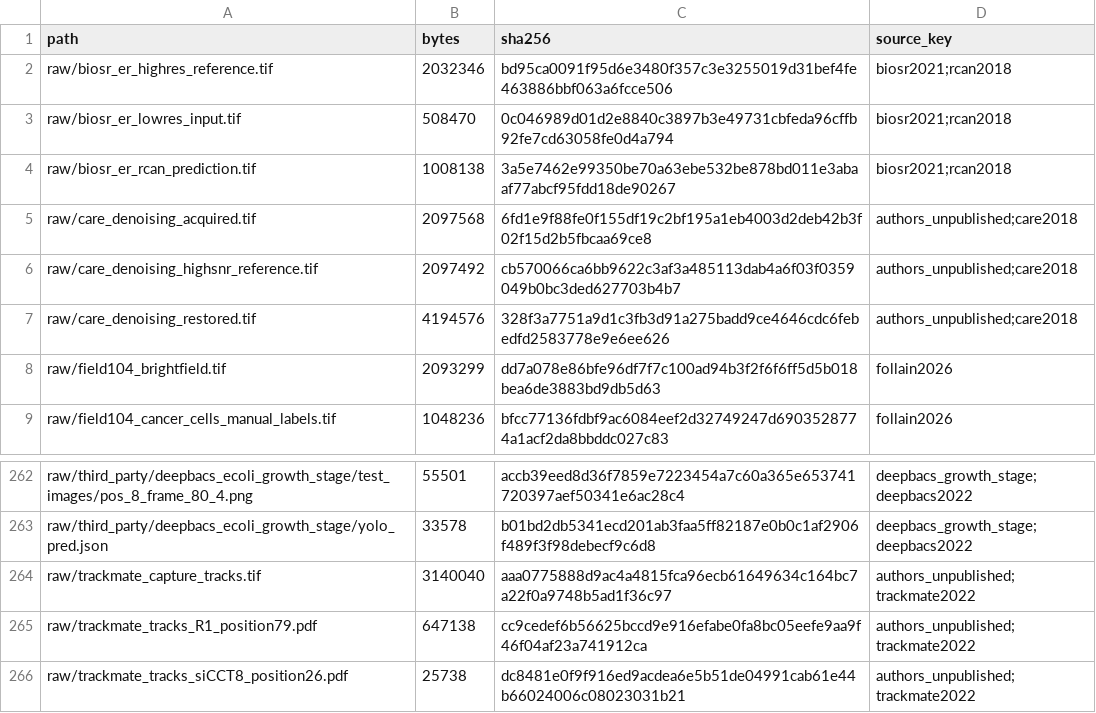
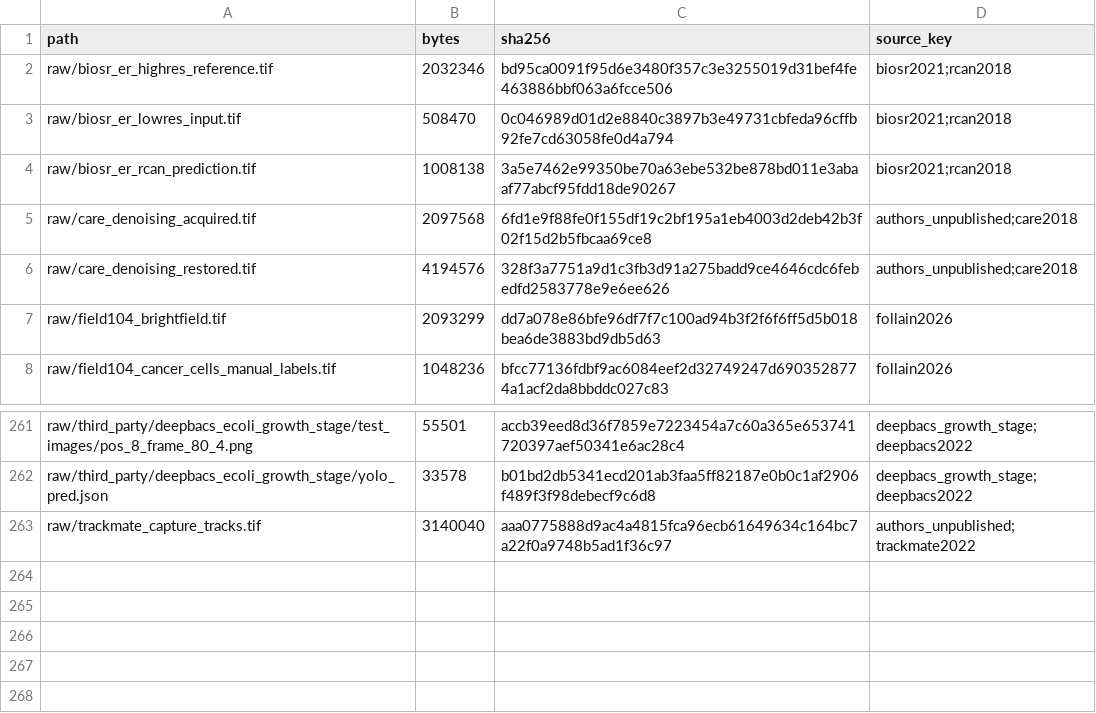
Before and after one commit to CellMigrationLab/cellbio-ai-guide, a CSV file: data/manifest.csv, drawn as a sheet; only a part is shown, gaps mark what is left out.

```diff
--- a/data/manifest.csv
+++ b/data/manifest.csv
@@ -5,3 +5,2 @@ raw/biosr_er_rcan_prediction.tif,1008138,3a5e7462e99350be70a63ebe532be878bd011e3
 raw/care_denoising_acquired.tif,2097568,6fd1e9f88fe0f155df19c2bf195a1eb4003d2deb42b3f02f15d2b5fbcaa69ce8,authors_unpublished;care2018
-raw/care_denoising_highsnr_reference.tif,2097492,cb570066ca6bb9622c3af3a485113dab4a6f03f0359049b0bc3ded627703b4b7,authors_unpublished;care2018
 raw/care_denoising_restored.tif,4194576,328f3a7751a9d1c3fb3d91a275badd9ce4646cdc6febedfd2583778e9e6ee626,authors_unpublished;care2018
@@ -264,3 +263 @@ raw/third_party/deepbacs_ecoli_growth_stage/yolo_pred.json,33578,b01bd2db5341ecd
 raw/trackmate_capture_tracks.tif,3140040,aaa0775888d9ac4a4815fca96ecb61649634c164bc7a22f0a9748b5ad1f36c97,authors_unpublished;trackmate2022
-raw/trackmate_tracks_R1_position79.pdf,647138,cc9cedef6b56625bccd9e916efabe0fa8bc05eefe9aa9f46f04af23a741912ca,authors_unpublished;trackmate2022
-raw/trackmate_tracks_siCCT8_position26.pdf,25738,dc8481e0f9f916ed9acdea6e5b51de04991cab61e44b66024006c08023031b21,authors_unpublished;trackmate2022
```
Also changed, not shown: data/raw_name_map.csv, 4 other files.
